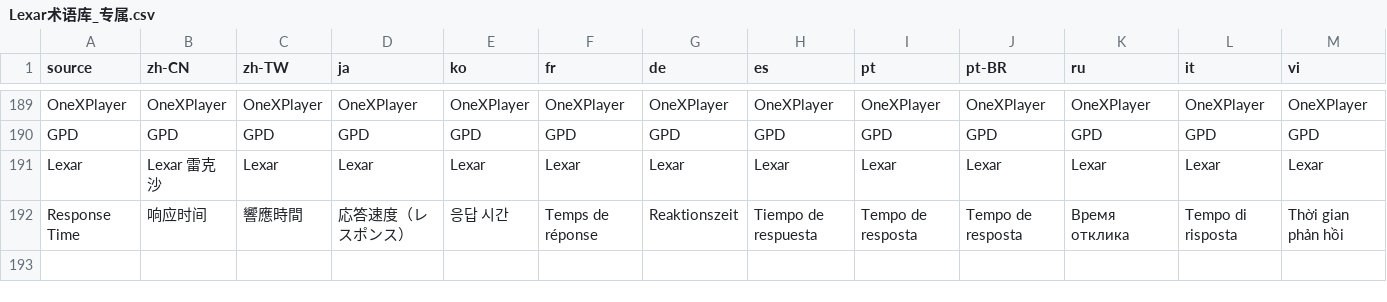
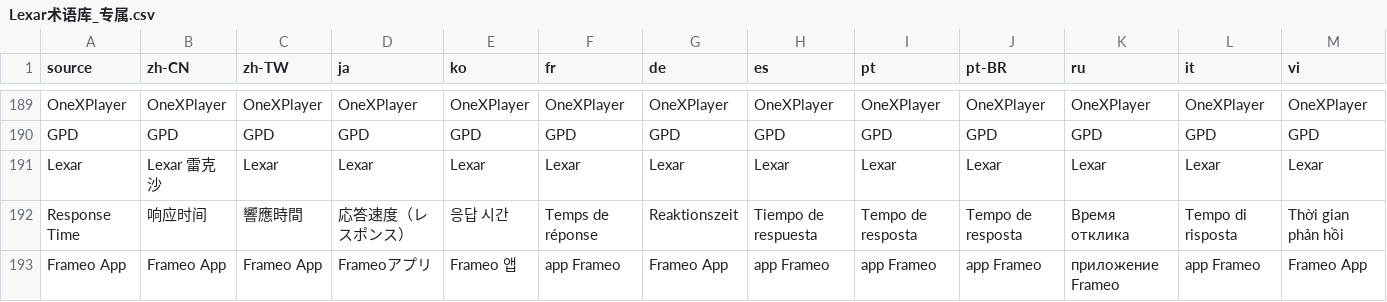
Before and after one commit to free9527/mastergo-translate, a CSV file: 术语素材/Lexar术语库_专属.csv, drawn as a sheet; only a part is shown, gaps mark what is left out; rows hold the shown columns only; the diff names each change by its address in the sheet, - before the commit and + after, or states it on an @@ line.

```diff
--- a/术语素材/Lexar术语库_专属.csv
+++ b/术语素材/Lexar术语库_专属.csv
+row 193: Frameo App | Frameo App | Frameo App | Frameoアプリ | Frameo 앱 | app Frameo | Frameo App | app Frameo | app Frameo | app Frameo | приложение Frameo | app Frameo | Frameo App
```
Also changed, not shown: 术语素材/Lexar术语库_产品名.csv, 14 other files.
